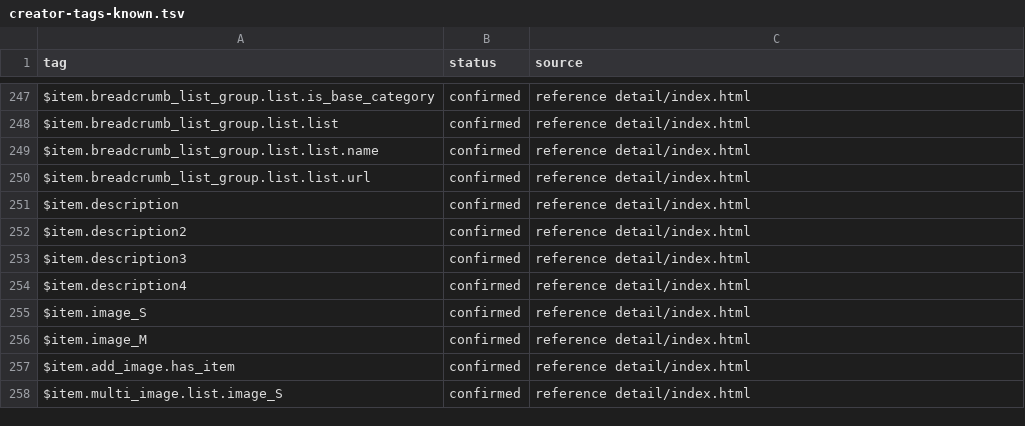
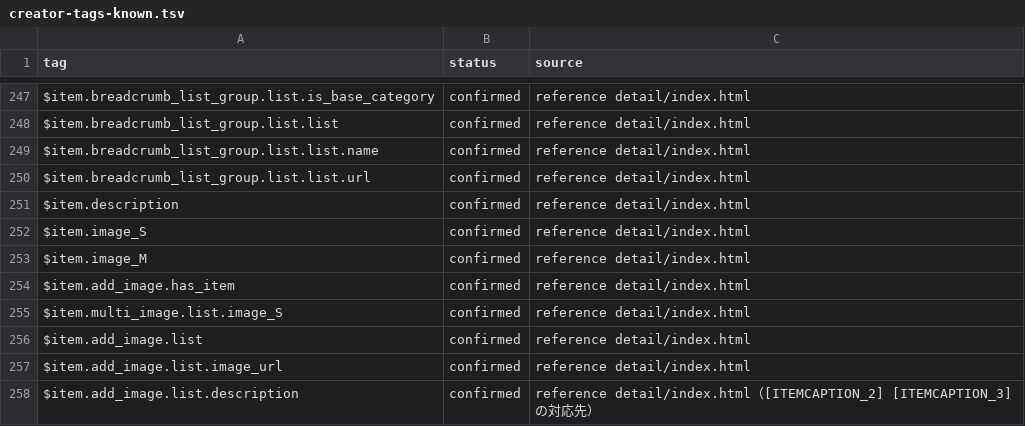
Before and after one commit to zumiraku/isplanning-migration, a TSV file: inventory/creator-tags-known.tsv, drawn as a sheet; only a part is shown, gaps mark what is left out.

Commit message:
Fix ITEMCAPTION mapping to additional image captions
[ITEMCAPTION_2/3] map to $item.add_image.list[i].description;
detail.tpl outputs $item.description once.
151 confirmed, 46 assumed.

```diff
--- a/inventory/creator-tags-known.tsv
+++ b/inventory/creator-tags-known.tsv
@@ -251,5 +251,2 @@ $item.breadcrumb_list_group.list.list.url	confirmed	reference detail/index.html
 $item.description	confirmed	reference detail/index.html
-$item.description2	confirmed	reference detail/index.html
-$item.description3	confirmed	reference detail/index.html
-$item.description4	confirmed	reference detail/index.html
 $item.image_S	confirmed	reference detail/index.html
@@ -258 +255,4 @@ $item.add_image.has_item	confirmed	reference detail/index.html
 $item.multi_image.list.image_S	confirmed	reference detail/index.html
+$item.add_image.list	confirmed	reference detail/index.html
+$item.add_image.list.image_url	confirmed	reference detail/index.html
+$item.add_image.list.description	confirmed	reference detail/index.html（[ITEMCAPTION_2] [ITEMCAPTION_3] の対応先）
```
Also changed, not shown: 3 other files.
